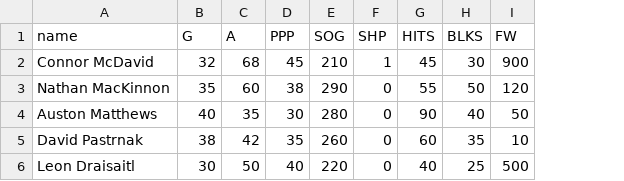
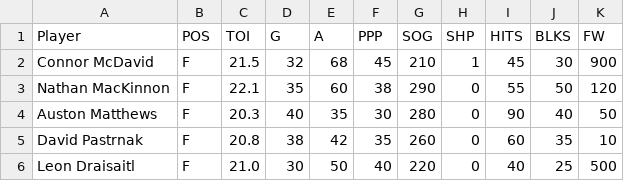
Before and after one commit to Teedub8/fantasy-hockey-category-comparison-tool, a CSV file: data/skaters_season.csv, drawn as a sheet; the diff names each change by its address in the sheet, - before the commit and + after, or states it on an @@ line.

Commit message:
Update skaters_season.csv

```diff
--- a/data/skaters_season.csv
+++ b/data/skaters_season.csv
+column B (POS), rows 2-6: all F
+column C (TOI), rows 2-6: 21.5 | 22.1 | 20.3 | 20.8 | 21.0
-A1: name
+A1: Player
```
